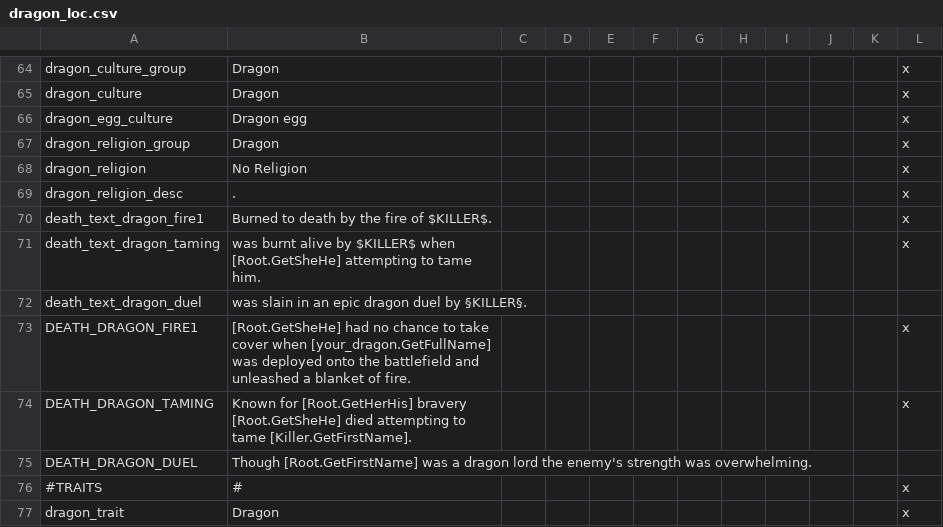
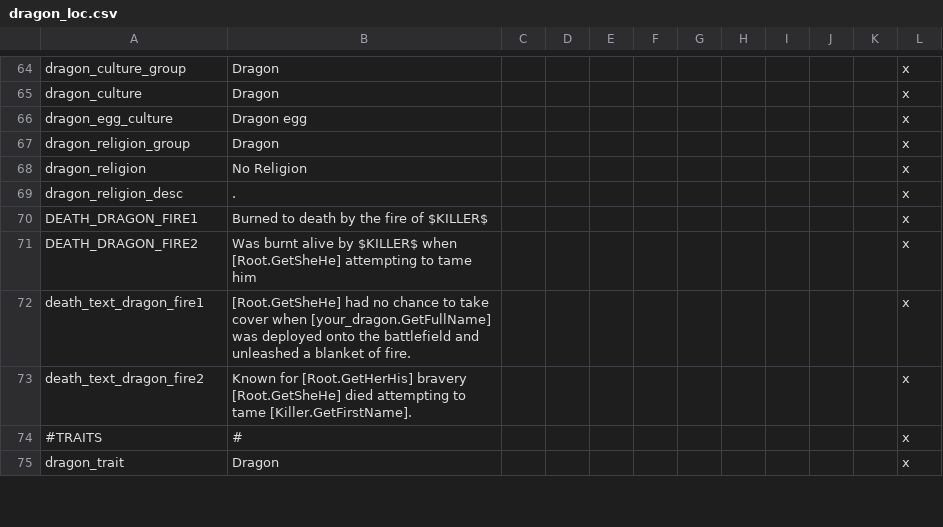
Before and after one commit to RowanMaBoot/SevenKingdoms-master, a CSV file: Personal Folders/TitanRouge's chest/Dragon engine stuff/The_Seven_Kingdoms_dragon_engine/localisation/dragon_loc.csv, drawn as a sheet; only a part is shown, gaps mark what is left out; the diff covers the shown part only.

```diff
--- a/Personal Folders/TitanRouge's chest/Dragon engine stuff/The_Seven_Kingdoms_dragon_engine/localisation/dragon_loc.csv
+++ b/Personal Folders/TitanRouge's chest/Dragon engine stuff/The_Seven_Kingdoms_dragon_engine/localisation/dragon_loc.csv
@@ -69,8 +69,6 @@ dragon_religion;No Religion;;;;;;;;;;x
 dragon_religion_desc;.;;;;;;;;;;x
-death_text_dragon_fire1;Burned to death by the fire of $KILLER$.;;;;;;;;;;x
-death_text_dragon_taming;was burnt alive by $KILLER$ when [Root.GetSheHe] attempting to tame him.;;;;;;;;;;x
-death_text_dragon_duel;was slain in an epic dragon duel by §KILLER§.;;;;;;;;;;
-DEATH_DRAGON_FIRE1;[Root.GetSheHe] had no chance to take cover when [your_dragon.GetFullName] was deployed onto the battlefield and unleashed a blanket of fire.;;;;;;;;;;x
-DEATH_DRAGON_TAMING;Known for [Root.GetHerHis] bravery [Root.GetSheHe] died attempting to tame [Killer.GetFirstName].;;;;;;;;;;x
-DEATH_DRAGON_DUEL;Though [Root.GetFirstName] was a dragon lord the enemy's strength was overwhelming.;;;;;;;;;;
+DEATH_DRAGON_FIRE1;Burned to death by the fire of $KILLER$;;;;;;;;;;x
+DEATH_DRAGON_FIRE2;Was burnt alive by $KILLER$ when [Root.GetSheHe] attempting to tame him;;;;;;;;;;x
+death_text_dragon_fire1;[Root.GetSheHe] had no chance to take cover when [your_dragon.GetFullName] was deployed onto the battlefield and unleashed a blanket of fire.;;;;;;;;;;x
+death_text_dragon_fire2;Known for [Root.GetHerHis] bravery [Root.GetSheHe] died attempting to tame [Killer.GetFirstName].;;;;;;;;;;x
 #TRAITS;#;;;;;;;;;;x
```
Also changed, not shown: 20 edited cells elsewhere in this file, 9 other files.
